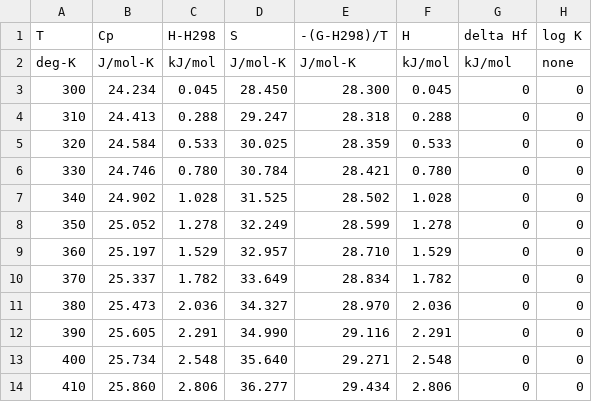
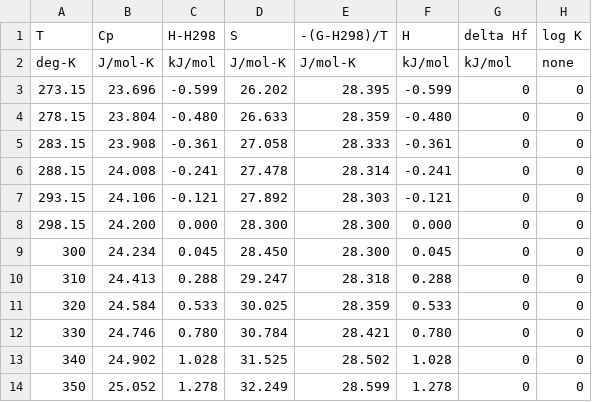
Before and after one commit to ptgodart/al_thermo, a CSV file: data/al_nasa_raw.csv, drawn as a sheet; only a part is shown; the shorter side is filled out with more unchanged rows; the diff names each change by its address in the sheet, - before the commit and + after, or states it on an @@ line.

```diff
--- a/data/al_nasa_raw.csv
+++ b/data/al_nasa_raw.csv
+row 3: 273.15 | 23.696 | -0.599 | 26.202 | 28.395 | -0.599 | 0 | 0
+row 4: 278.15 | 23.804 | -0.480 | 26.633 | 28.359 | -0.480 | 0 | 0
+row 5: 283.15 | 23.908 | -0.361 | 27.058 | 28.333 | -0.361 | 0 | 0
+row 6: 288.15 | 24.008 | -0.241 | 27.478 | 28.314 | -0.241 | 0 | 0
+row 7: 293.15 | 24.106 | -0.121 | 27.892 | 28.303 | -0.121 | 0 | 0
+row 8: 298.15 | 24.200 | 0.000 | 28.300 | 28.300 | 0.000 | 0 | 0
```
Also changed, not shown: data/h2_nasa_raw.csv, data/h2o_steam_nasa_raw.csv, 1 other file.
